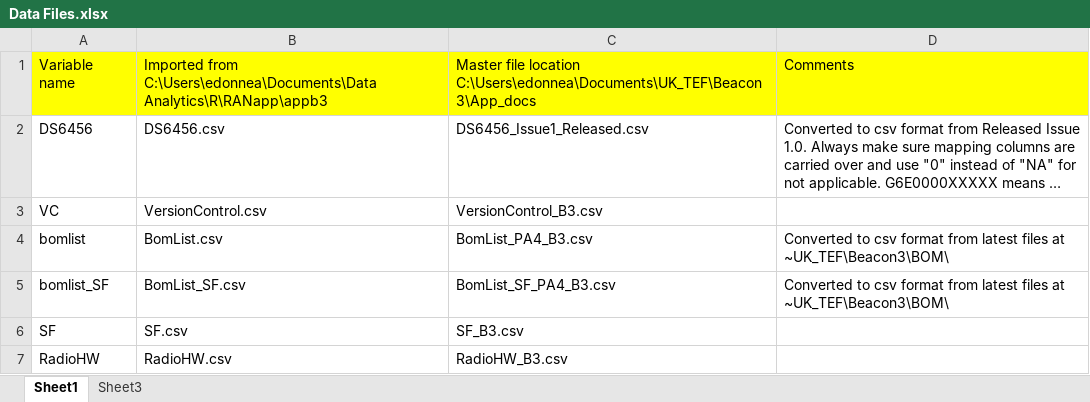
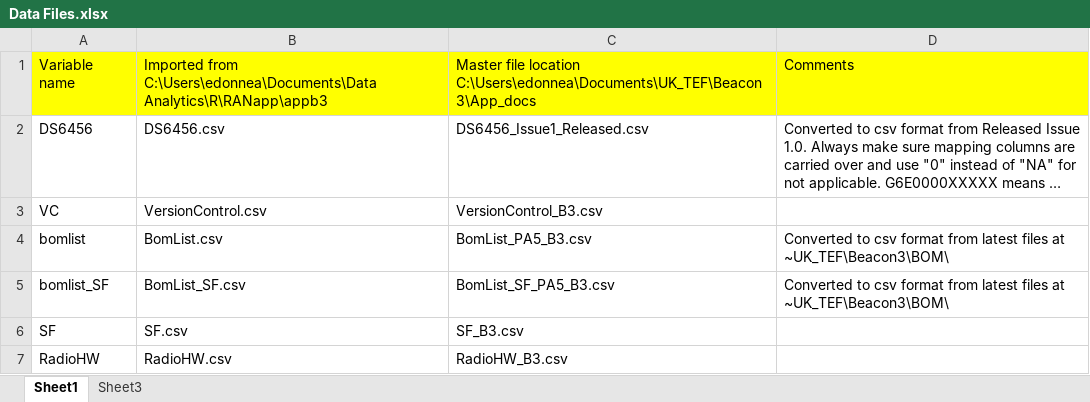
Before and after one commit to dmneylon/shiny-server, an Excel workbook: appb3/Data Files.xlsx, sheet Sheet1, drawn as a sheet; only a part is shown; long unchanged cells end in …; values as stored, in another font and other column widths than the file's, no borders; the diff names each change by its address in the sheet, - before the commit and + after, or states it on an @@ line.

```diff
--- a/appb3/Data Files.xlsx (sheet Sheet1)
+++ b/appb3/Data Files.xlsx (sheet Sheet1)
-C4: BomList_PA4_B3.csv
+C4: BomList_PA5_B3.csv
-C5: BomList_SF_PA4_B3.csv
+C5: BomList_SF_PA5_B3.csv
```
Also changed, not shown: 2 other files.
